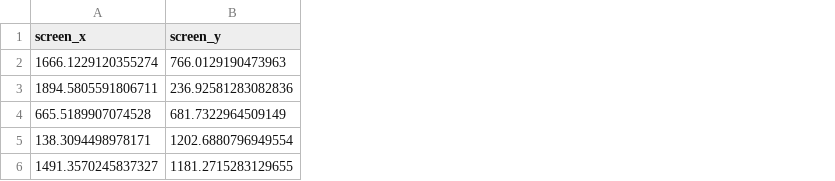
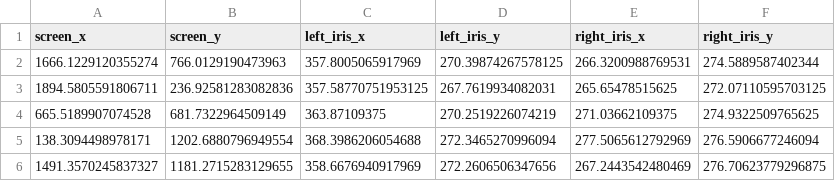
Before and after one commit to ruxailab/web-eye-tracker, a CSV file: app/services/calib_validation/csv/output/cinco.csv, drawn as a sheet; the diff names each change by its address in the sheet, - before the commit and + after, or states it on an @@ line.

Commit message:
chore(calib): code organization

```diff
--- a/app/services/calib_validation/csv/output/cinco.csv
+++ b/app/services/calib_validation/csv/output/cinco.csv
+column C (left_iris_x), rows 2-6: 357.8005065917969 | 357.58770751953125 | 363.87109375 | 368.3986206054688 | 358.6676940917969
+column D (left_iris_y), rows 2-6: 270.39874267578125 | 267.7619934082031 | 270.2519226074219 | 272.3465270996094 | 272.2606506347656
+column E (right_iris_x), rows 2-6: 266.3200988769531 | 265.65478515625 | 271.03662109375 | 277.5065612792969 | 267.2443542480469
+column F (right_iris_y), rows 2-6: 274.5889587402344 | 272.07110595703125 | 274.9322509765625 | 276.5906677246094 | 276.70623779296875
```
Also changed, not shown: 4 other files.
